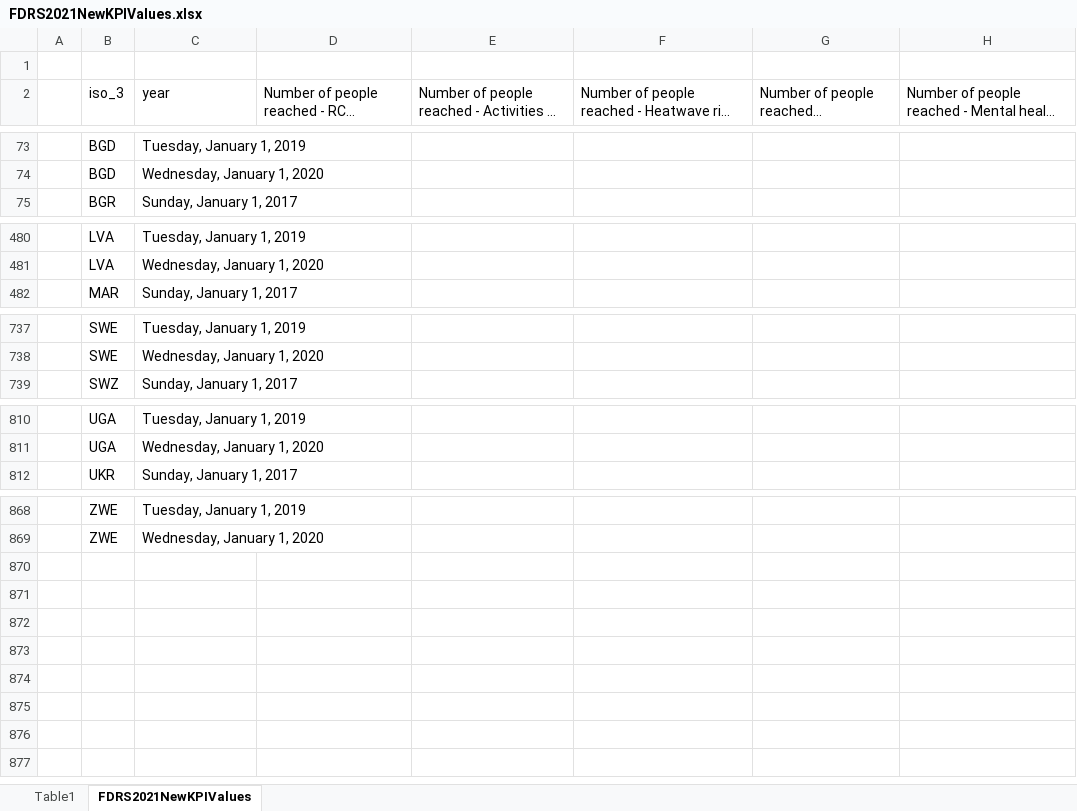
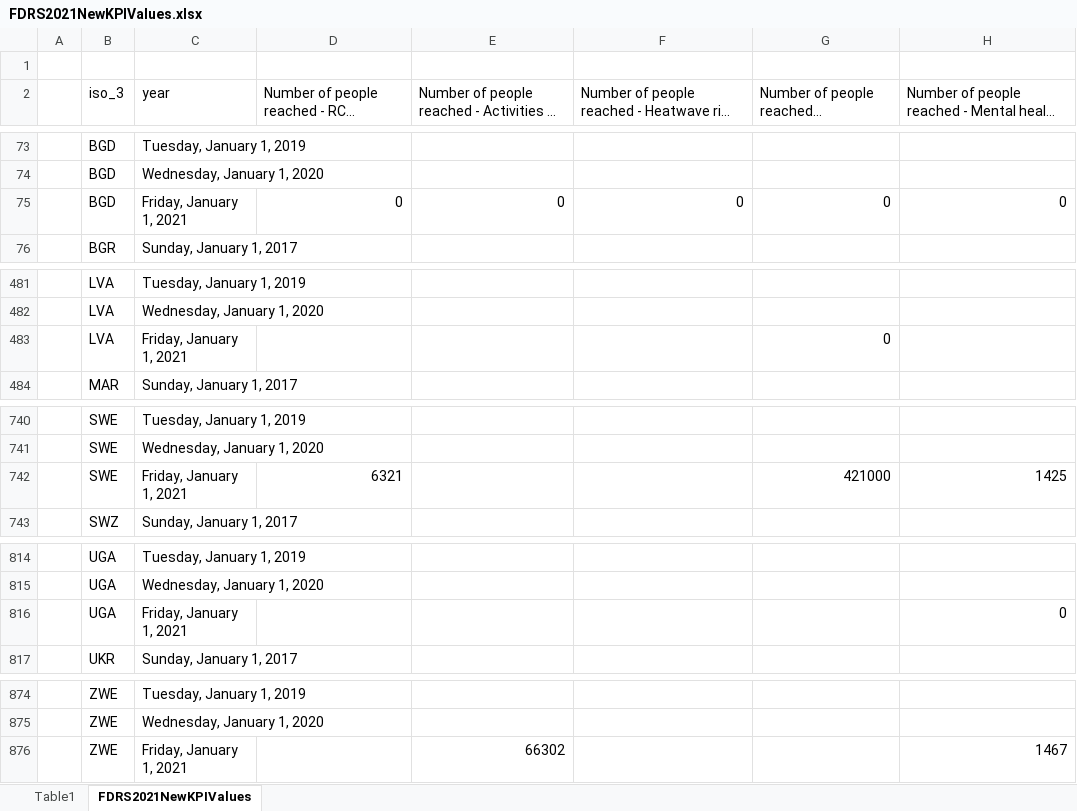
Before and after one commit to FDRS-ifrc/fdrs_imputing_missing_values, an Excel workbook: data/raw/FDRS2021NewKPIValues.xlsx, sheet FDRS2021NewKPIValues, drawn as a sheet; only a part is shown, gaps mark what is left out; long unchanged cells end in …; values as stored, in another font and other column widths than the file's, no cell formats; table styles not drawn; the diff covers the shown part only; the diff names each change by its address in the sheet, - before the commit and + after, or states it on an @@ line.

```diff
--- a/data/raw/FDRS2021NewKPIValues.xlsx (sheet FDRS2021NewKPIValues)
+++ b/data/raw/FDRS2021NewKPIValues.xlsx (sheet FDRS2021NewKPIValues)
+row 75:  | BGD | Friday, January 1, 2021 | 0 | 0 | 0 | 0 | 0
+row 483:  | LVA | Friday, January 1, 2021 |  |  |  | 0
+row 742:  | SWE | Friday, January 1, 2021 | 6321 |  |  | 421000 | 1425
+row 816:  | UGA | Friday, January 1, 2021 |  |  |  |  | 0
+row 876:  | ZWE | Friday, January 1, 2021 |  | 66302 |  |  | 1467
```
Also changed, not shown: 2 added rows and 4 edited cells elsewhere in this sheet, sheet Table1, cell formats, references/codebook.xlsx, 3 other files.
